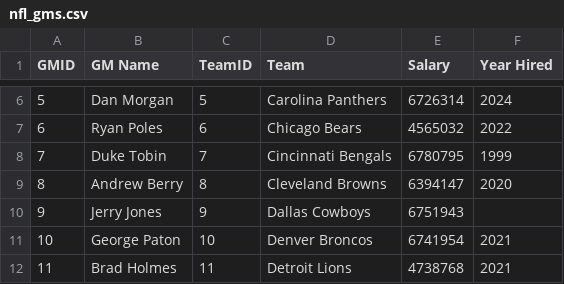
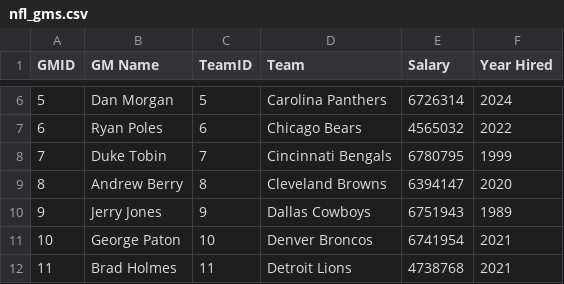
Before and after one commit to nswichma/CSE460_NFLDatabaseProject, a CSV file: nfl_gms.csv, drawn as a sheet; only a part is shown, gaps mark what is left out.

Commit message:
Update nfl_gms.csv

```diff
--- a/nfl_gms.csv
+++ b/nfl_gms.csv
@@ -9,3 +9,3 @@ GMID,GM Name,TeamID,Team,Salary,Year Hired
 8,Andrew Berry,8,Cleveland Browns,6394147,2020
-9,Jerry Jones,9,Dallas Cowboys,6751943,
+9,Jerry Jones,9,Dallas Cowboys,6751943,1989
 10,George Paton,10,Denver Broncos,6741954,2021
```
